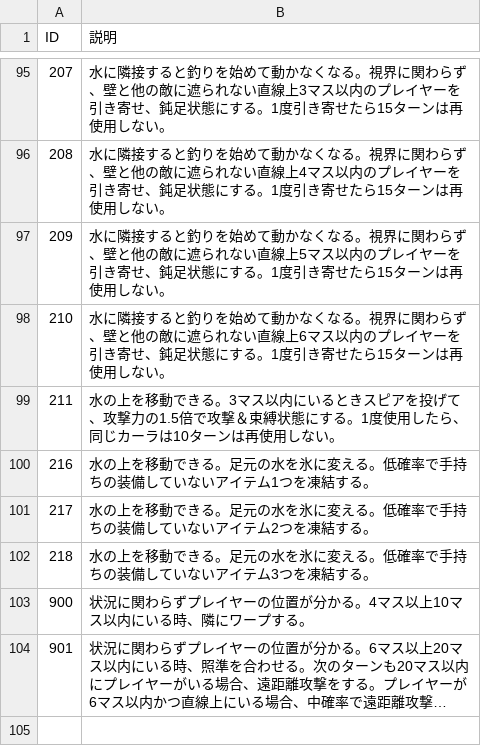
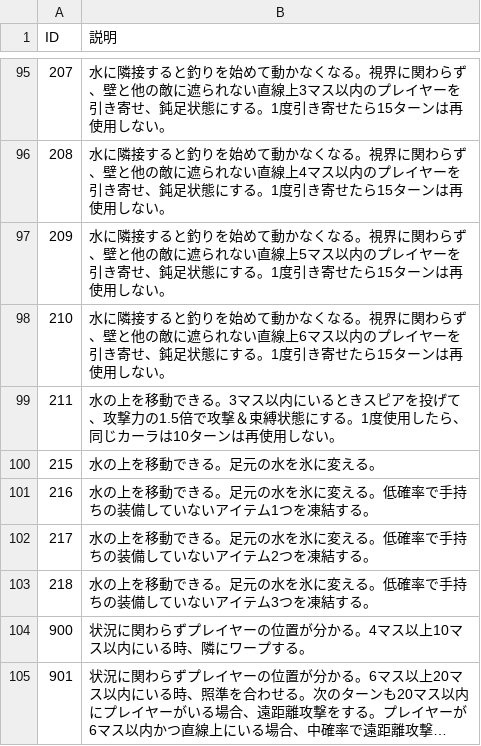
Before and after one commit to Aliostro/lumia-underground-labyrinth, a CSV file: assets/data/enemy-book-desc.csv, drawn as a sheet; only a part is shown, gaps mark what is left out; long unchanged cells end in ….

```diff
--- a/assets/data/enemy-book-desc.csv
+++ b/assets/data/enemy-book-desc.csv
@@ -99,2 +99,3 @@
 "211", "水の上を移動できる。3マス以内にいるときスピアを投げて、攻撃力の1.5倍で攻撃＆束縛状態にする。1度使用したら、同じカーラは10ターンは再使用しない。"
+"215", "水の上を移動できる。足元の水を氷に変える。"
 "216", "水の上を移動できる。足元の水を氷に変える。低確率で手持ちの装備していないアイテム1つを凍結する。"
```
Also changed, not shown: assets/data/enemy-skill.csv, assets/data/enemy.csv, 7 other files.
